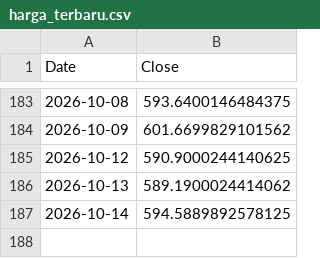
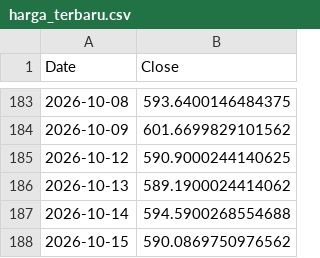
Before and after one commit to NK47GG/volatility-prediction, a CSV file: harga_terbaru.csv, drawn as a sheet; only a part is shown, gaps mark what is left out.

```diff
--- a/harga_terbaru.csv
+++ b/harga_terbaru.csv
@@ -186,2 +186,3 @@ Date,Close
 2026-10-13,589.1900024414062
-2026-10-14,594.5889892578125
+2026-10-14,594.5900268554688
+2026-10-15,590.0869750976562
```
